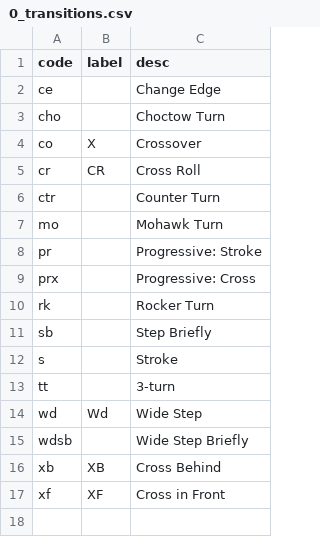
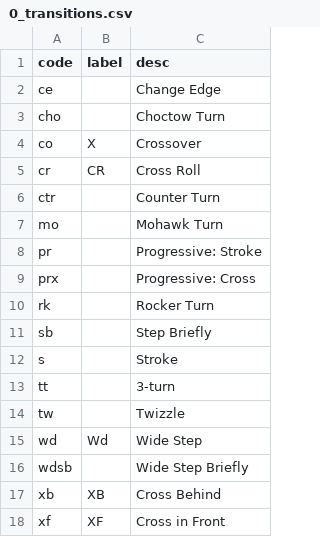
Before and after one commit to span314/tracings, a CSV file: codes/0_transitions.csv, drawn as a sheet; the diff names each change by its address in the sheet, - before the commit and + after, or states it on an @@ line.

```diff
--- a/codes/0_transitions.csv
+++ b/codes/0_transitions.csv
+row 14: tw |  | Twizzle
```
Also changed, not shown: codes/0_steps.csv, patternData/argentine_tango.csv, 10 other files.
